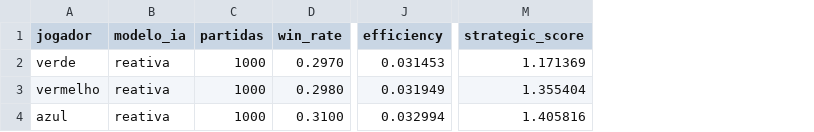
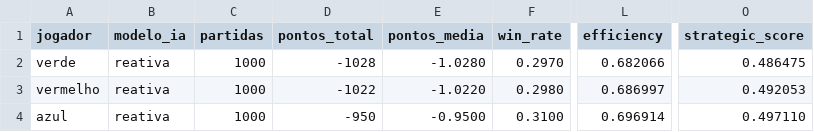
Before and after one commit to madeiragab/tcc-simulador-ia, a CSV file: data/runs/2026-07-19_19-16-29_benchmark_1000/resumo.csv, drawn as a sheet; only a part is shown, gaps mark what is left out; addresses are those after the commit; the diff names each change by its address in the sheet, - before the commit and + after, or states it on an @@ line.

```diff
--- a/data/runs/2026-07-19_19-16-29_benchmark_1000/resumo.csv
+++ b/data/runs/2026-07-19_19-16-29_benchmark_1000/resumo.csv
+column D (pontos_total), rows 2-4: -1028 | -1022 | -950
+column E (pontos_media), rows 2-4: -1.0280 | -1.0220 | -0.9500
-L2 (efficiency): 0.031453
+L2 (efficiency): 0.682066
-O2 (strategic_score): 1.171369
+O2 (strategic_score): 0.486475
-L3 (efficiency): 0.031949
+L3 (efficiency): 0.686997
-O3 (strategic_score): 1.355404
+O3 (strategic_score): 0.492053
-L4 (efficiency): 0.032994
+L4 (efficiency): 0.696914
-O4 (strategic_score): 1.405816
+O4 (strategic_score): 0.497110
```
Also changed, not shown: data/runs/2026-07-21_17-34-46_benchmark_1000/resumo.csv, data/runs/2026-07-21_19-33-37_benchmark_1000/resumo.csv, 16 other files.
